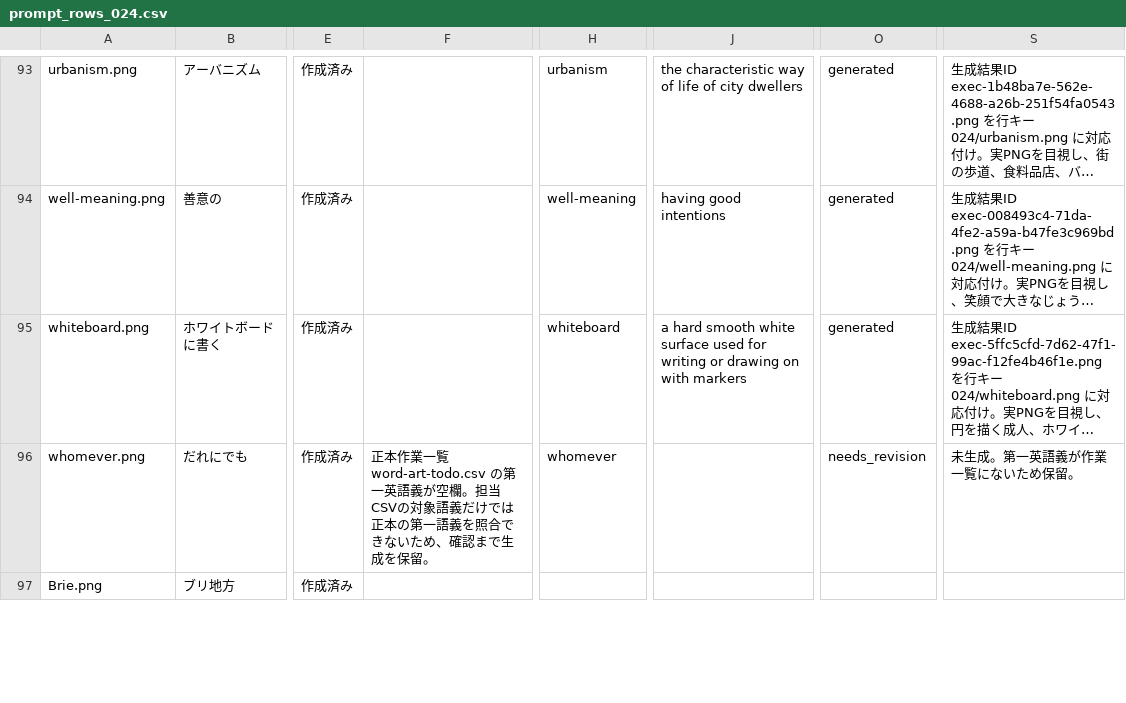
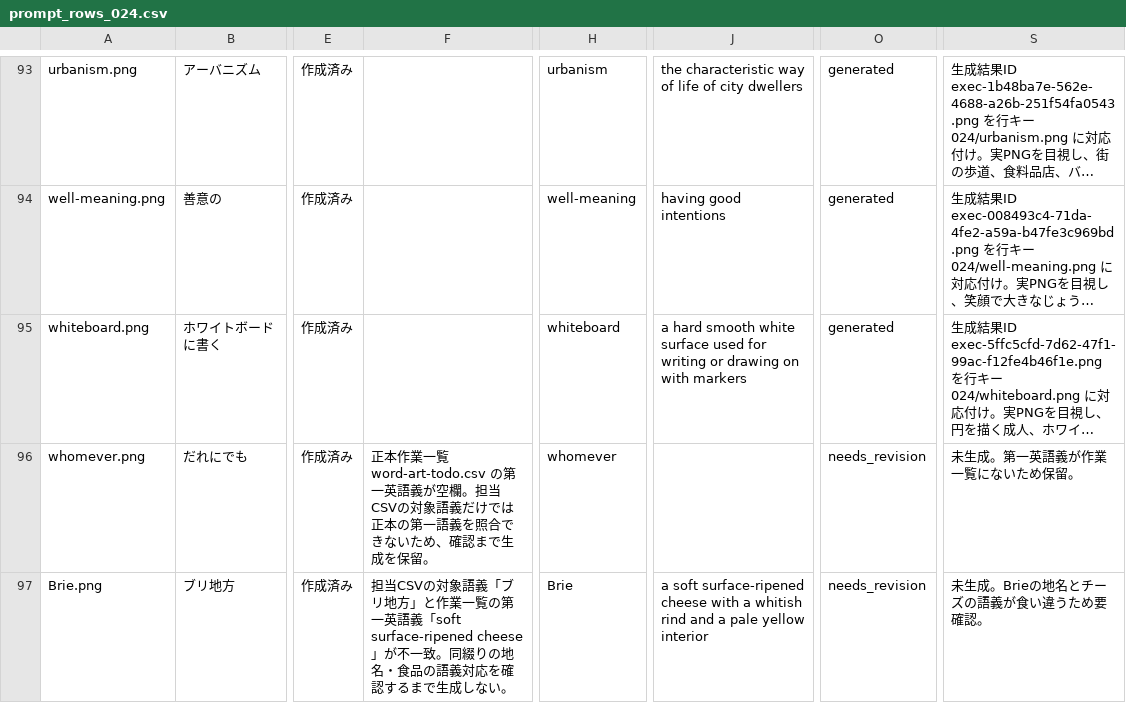
Before and after one commit to haibaratou/etymolingo, a CSV file: work/etymopedia/codex/prompt_rows_024.csv, drawn as a sheet; only a part is shown, gaps mark what is left out; long unchanged cells end in …; the diff covers the shown part only; the diff names each change by its address in the sheet, - before the commit and + after, or states it on an @@ line.

Commit message:
Save live illustration progress after approved sync

```diff
--- a/work/etymopedia/codex/prompt_rows_024.csv
+++ b/work/etymopedia/codex/prompt_rows_024.csv
-F97: (empty)
+F97: 担当CSVの対象語義「ブリ地方」と作業一覧の第一英語義「soft surface-ripened cheese」が不一致。同綴りの地名・食品の語義対応を確認するまで生成しない。
-H97: (empty)
+H97: Brie
-J97: (empty)
+J97: a soft surface-ripened cheese with a whitish rind and a pale yellow interior
-O97: (empty)
+O97: needs_revision
-S97: (empty)
+S97: 未生成。Brieの地名とチーズの語義が食い違うため要確認。
```
Also changed, not shown: 15 edited cells elsewhere in this file.
